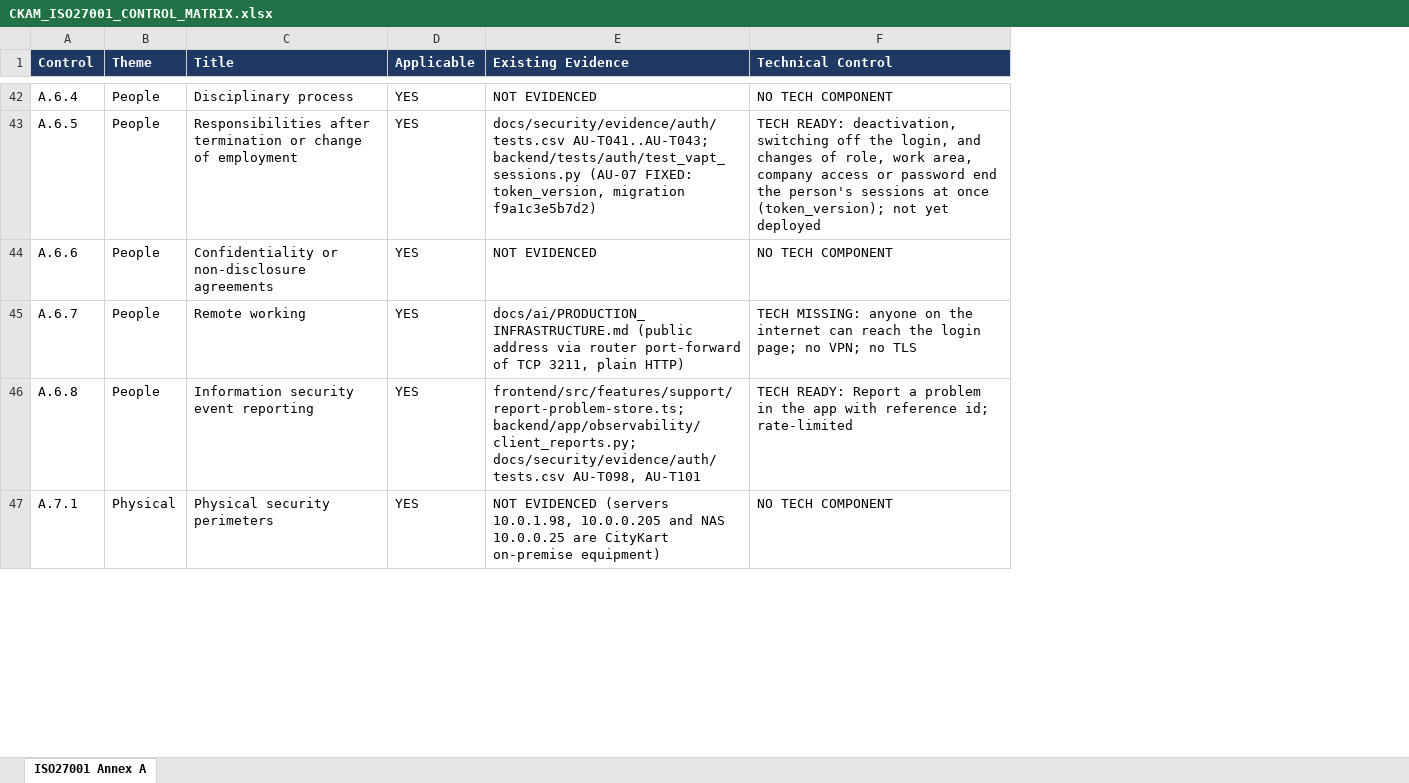
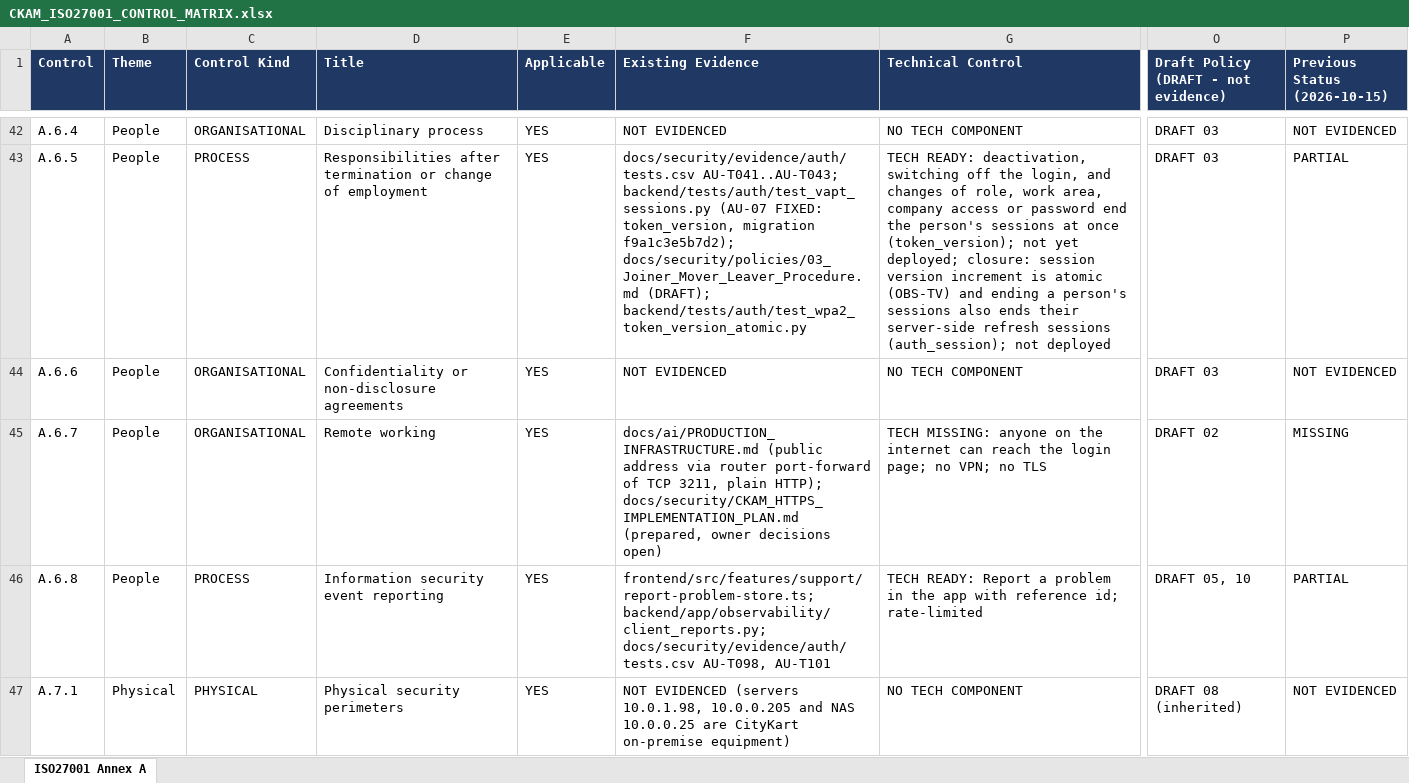
Before and after one commit to kumarsuraj84/Citykart-AssetManagement, an Excel workbook: docs/security/CKAM_ISO27001_CONTROL_MATRIX.xlsx, sheet ISO27001 Annex A, drawn as a sheet; only a part is shown, gaps mark what is left out; values as stored, in another font and other column widths than the file's, no borders; addresses are those after the commit; the diff covers the shown part only; the diff names each change by its address in the sheet, - before the commit and + after, or states it on an @@ line.

```diff
--- a/docs/security/CKAM_ISO27001_CONTROL_MATRIX.xlsx (sheet ISO27001 Annex A)
+++ b/docs/security/CKAM_ISO27001_CONTROL_MATRIX.xlsx (sheet ISO27001 Annex A)
+column C (Control Kind), rows 42-47: ORGANISATIONAL | PROCESS | ORGANISATIONAL | ORGANISATIONAL | PROCESS | PHYSICAL
+column O, row 1: Draft Policy (DRAFT - not evidence); rows 42-47: DRAFT 03 | DRAFT 03 | DRAFT 03 | DRAFT 02 | DRAFT 05, 10 | DRAFT 08 (inherited)
+column P (Previous Status (2026-10-15)), rows 42-47: NOT EVIDENCED | PARTIAL | NOT EVIDENCED | MISSING | PARTIAL | NOT EVIDENCED
-F43 (Existing Evidence): …token_version, migration f9a1c3e5b7d2)
+F43 (Existing Evidence): …token_version, migration f9a1c3e5b7d2); docs/security/policies/03_Joiner_Mover_Leaver_Procedure.md (DRAFT); backend/tests/auth/test_wpa2_token_version_atomic.py
-G43 (Technical Control): …not yet deployed
+G43 (Technical Control): …not yet deployed; closure: session version increment is atomic (OBS-TV) and ending a person's sessions also ends their server-side refresh sessions (auth_session); not deployed
-F45 (Existing Evidence): …3211, plain HTTP)
+F45 (Existing Evidence): …3211, plain HTTP); docs/security/CKAM_HTTPS_IMPLEMENTATION_PLAN.md (prepared, owner decisions open)
```
Also changed, not shown: 82 edited cells elsewhere in this sheet, docs/security/CKAM_SOC2_CONTROL_MATRIX.xlsx, 48 other files.
